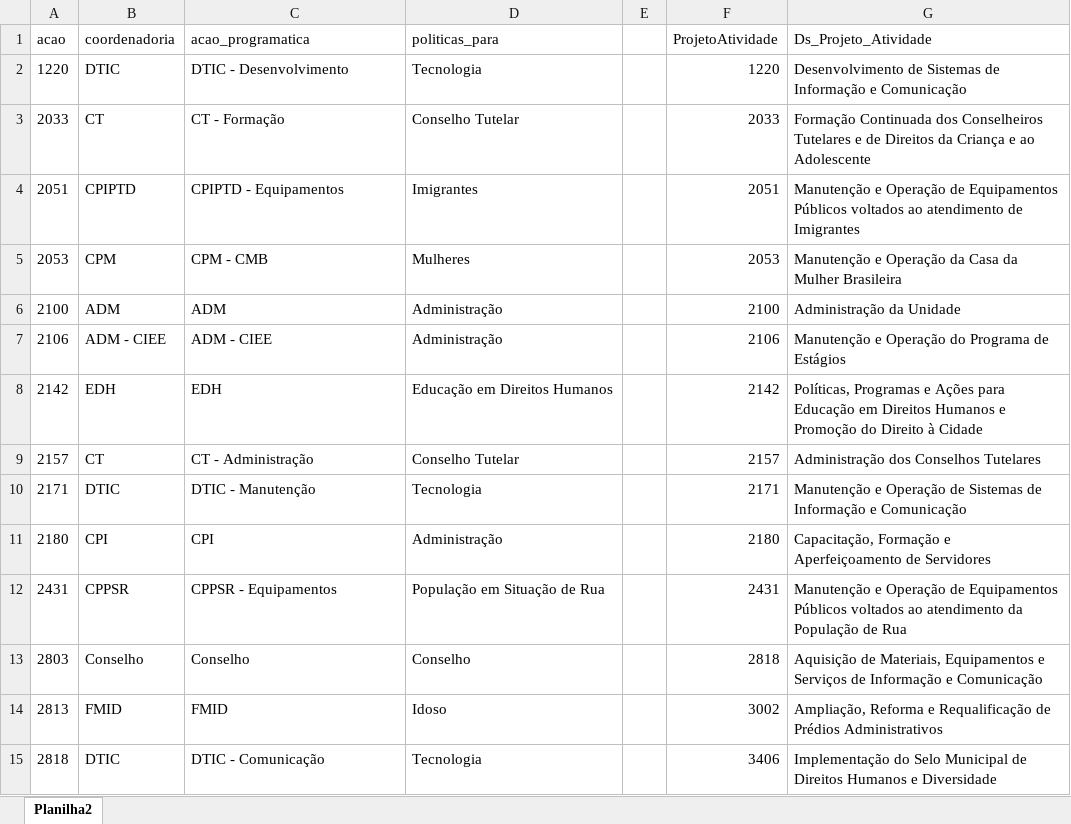
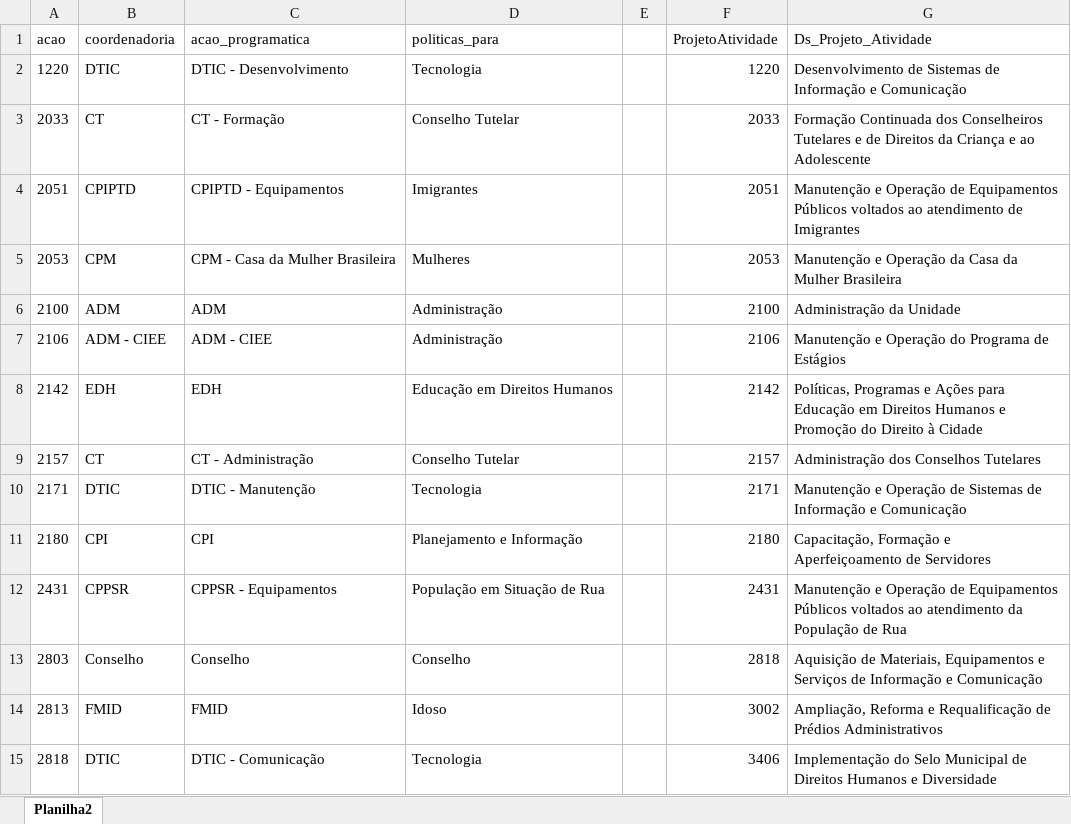
Before and after one commit to NathanSFaita/painel_orcamentario, an Excel workbook: dados_auxiliares/procv_acoes.xlsx, sheet Planilha2, drawn as a sheet; only a part is shown; values as stored, in another font and other column widths than the file's, no borders; table styles not drawn; the diff names each change by its address in the sheet, - before the commit and + after, or states it on an @@ line.

```diff
--- a/dados_auxiliares/procv_acoes.xlsx (sheet Planilha2)
+++ b/dados_auxiliares/procv_acoes.xlsx (sheet Planilha2)
-C5 (acao_programatica): CPM - CMB
+C5 (acao_programatica): CPM - Casa da Mulher Brasileira
-D11 (politicas_para): Administração
+D11 (politicas_para): Planejamento e Informação
```
Also changed, not shown: base_despesas/2025/despesas_202508.xlsx, base_despesas/2025/despesas_202509.xlsx, 13 other files.
